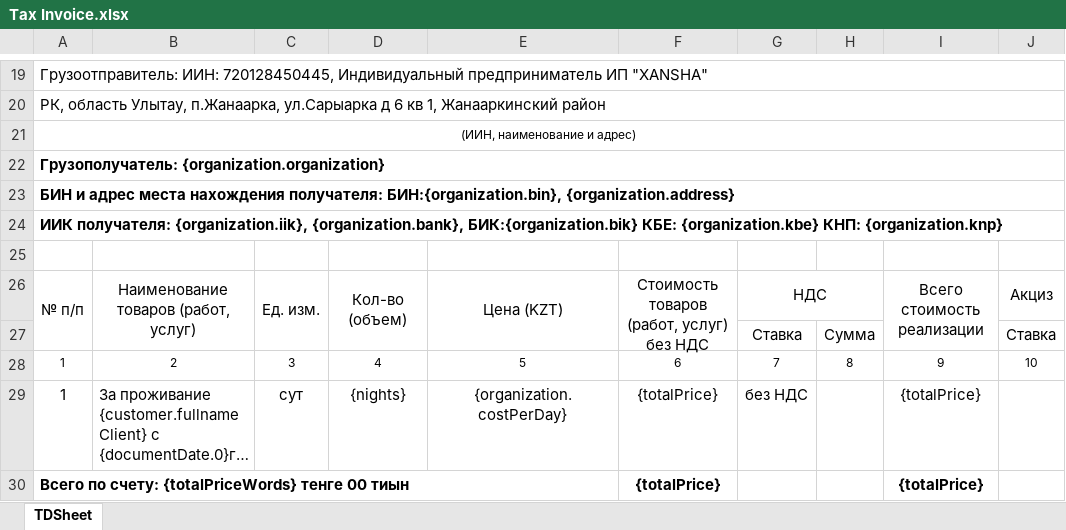
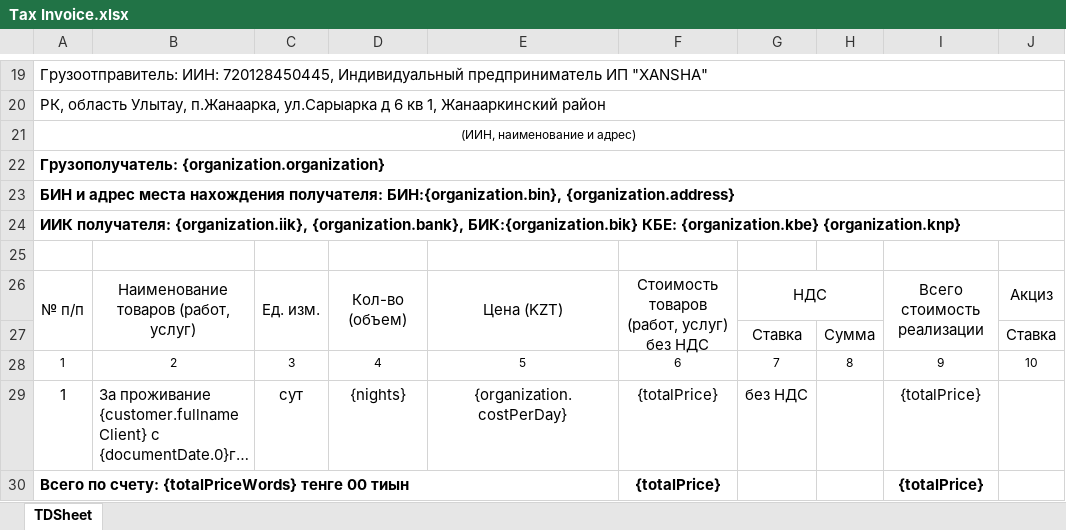
Before and after one commit to Zaccal/Docify, an Excel workbook: apps/excel-service/templates/XANSHA/Tax Invoice.xlsx, sheet TDSheet, drawn as a sheet; only a part is shown, gaps mark what is left out; long unchanged cells end in …; values as stored, in another font and other column widths than the file's, no borders; charts and pictures not drawn; the diff names each change by its address in the sheet, - before the commit and + after, or states it on an @@ line.

```diff
--- a/apps/excel-service/templates/XANSHA/Tax Invoice.xlsx (sheet TDSheet)
+++ b/apps/excel-service/templates/XANSHA/Tax Invoice.xlsx (sheet TDSheet)
-A24: …КБЕ: {organization.kbe} КНП: {organization.knp}
+A24: …КБЕ: {organization.kbe} {organization.knp}
```
Also changed, not shown: 10 other files.
